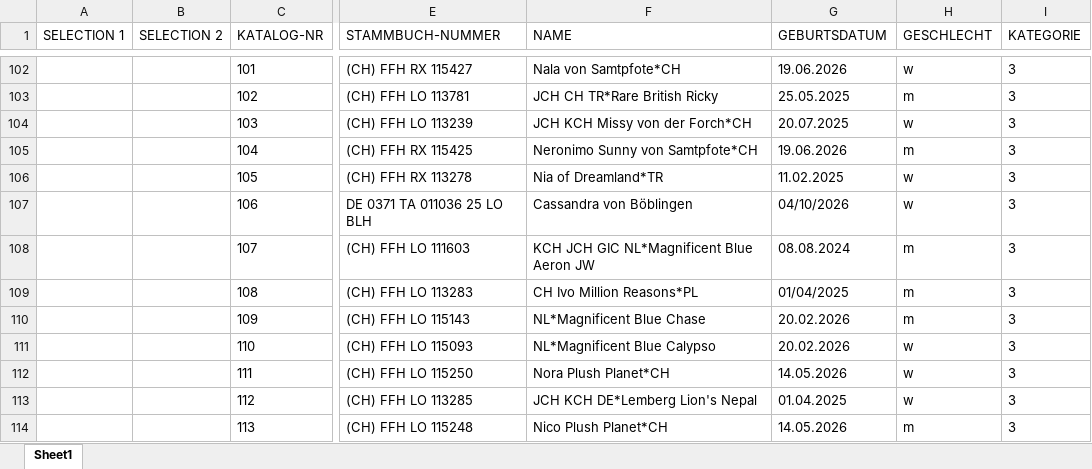
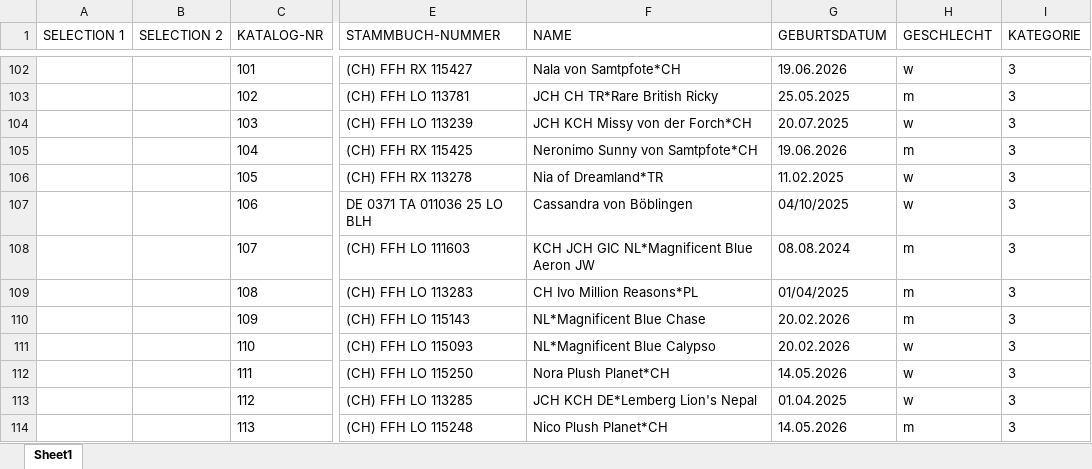
Before and after one commit to kecb-2026/burgdorf-2026, an Excel workbook: 2026.xlsx, sheet Sheet1, drawn as a sheet; only a part is shown, gaps mark what is left out; values as stored, in another font and other column widths than the file's, no borders; the diff names each change by its address in the sheet, - before the commit and + after, or states it on an @@ line.

Commit message:
Add files via upload

```diff
--- a/2026.xlsx (sheet Sheet1)
+++ b/2026.xlsx (sheet Sheet1)
-G107 (GEBURTSDATUM): 04/10/2026
+G107 (GEBURTSDATUM): 04/10/2025
```
